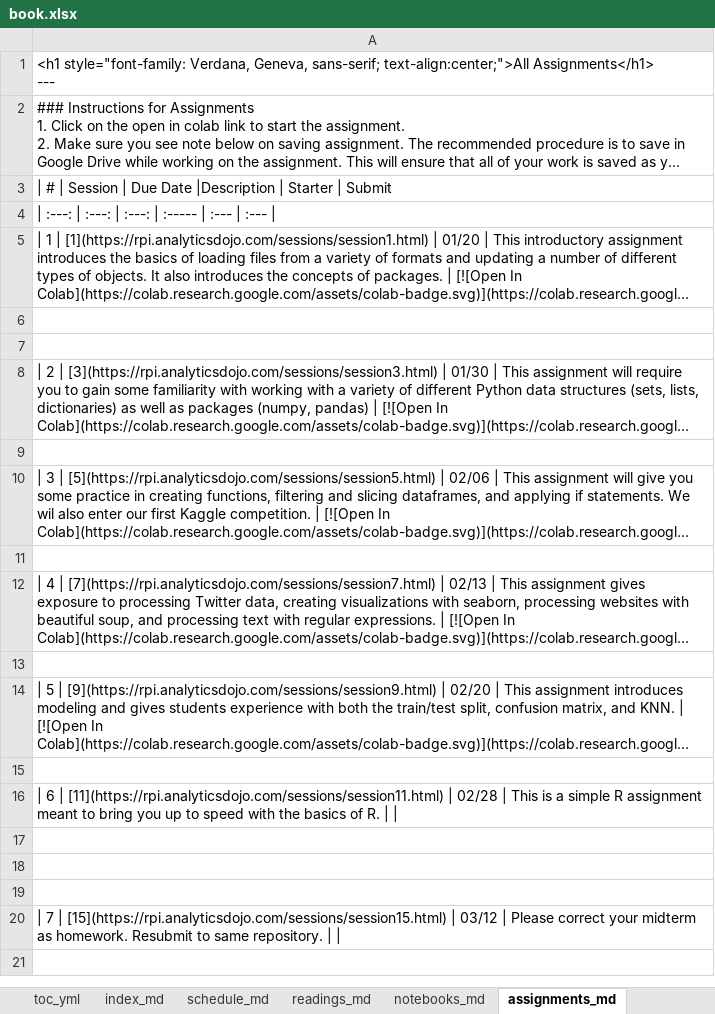
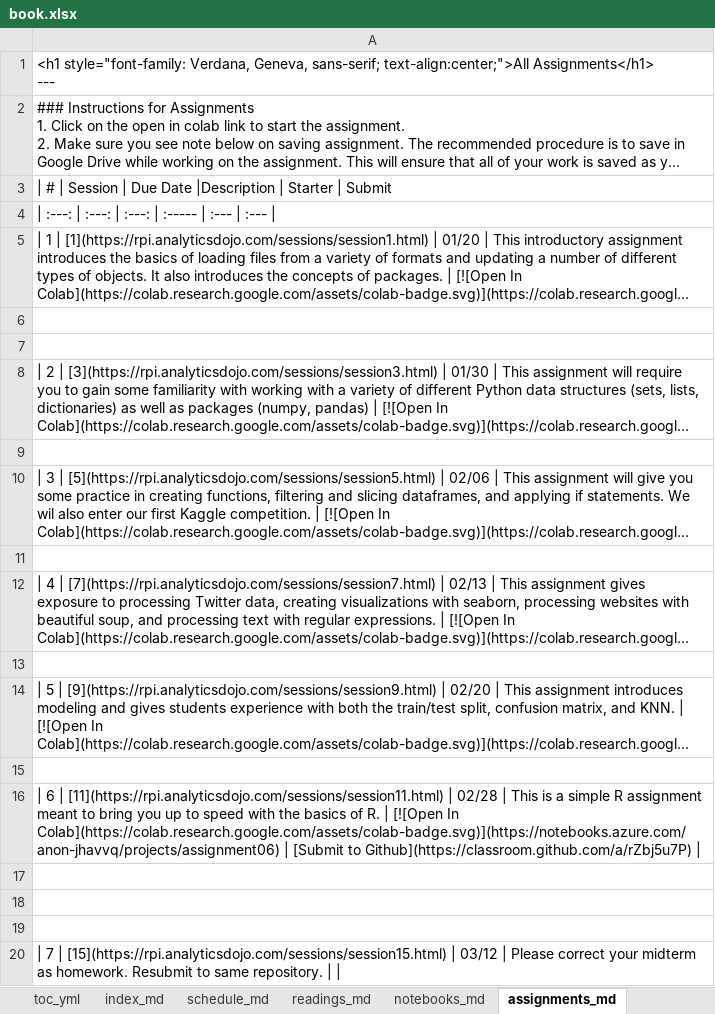
Before and after one commit to rpi-techfundamentals/website_spring_2020, an Excel workbook: book.xlsx, sheet assignments_md, drawn as a sheet; long unchanged cells end in …; values as stored, in another font and other column widths than the file's, no borders; the diff names each change by its address in the sheet, - before the commit and + after, or states it on an @@ line.

```diff
--- a/book.xlsx (sheet assignments_md)
+++ b/book.xlsx (sheet assignments_md)
-A16: …R. | |
+A16: …R. | [![Open In Colab](https://colab.research.google.com/assets/colab-badge.svg)](https://notebooks.azure.com/anon-jhavvq/projects/assignment06) | [Submit to Github](https://classroom.github.com/a/rZbj5u7P) |
```
Also changed, not shown: sheet session_md, sheet Schedule, 4 other files.
